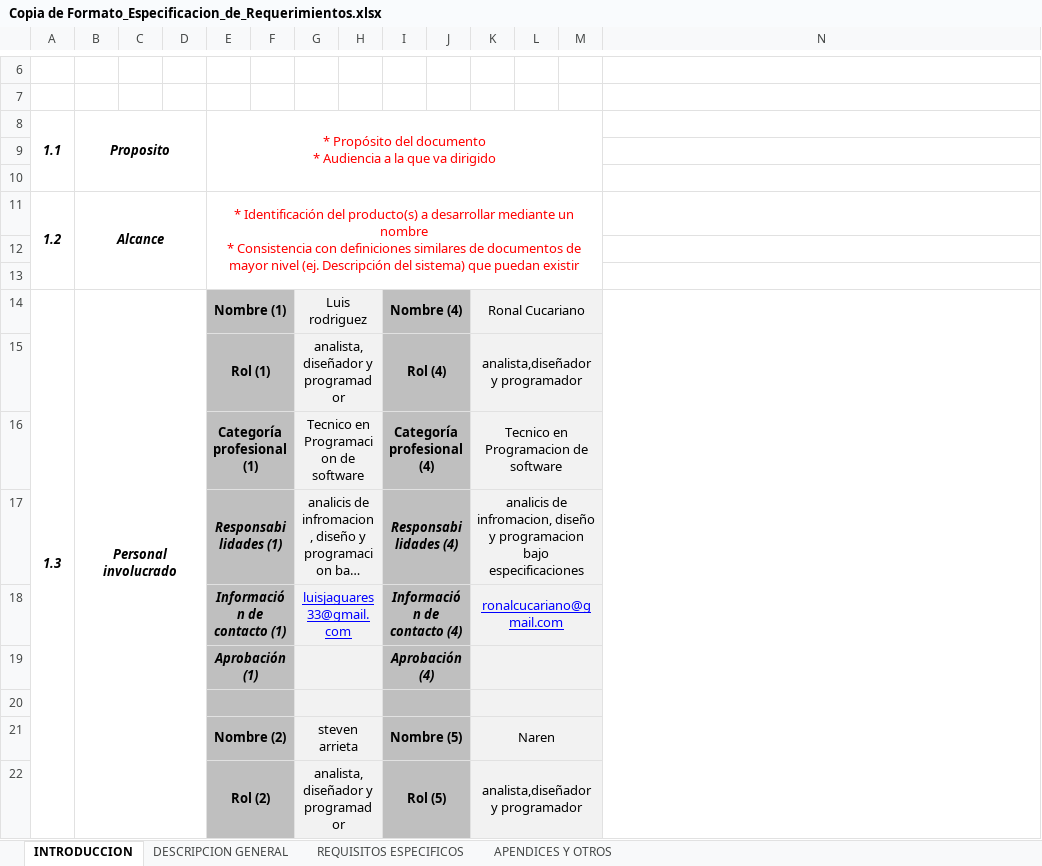
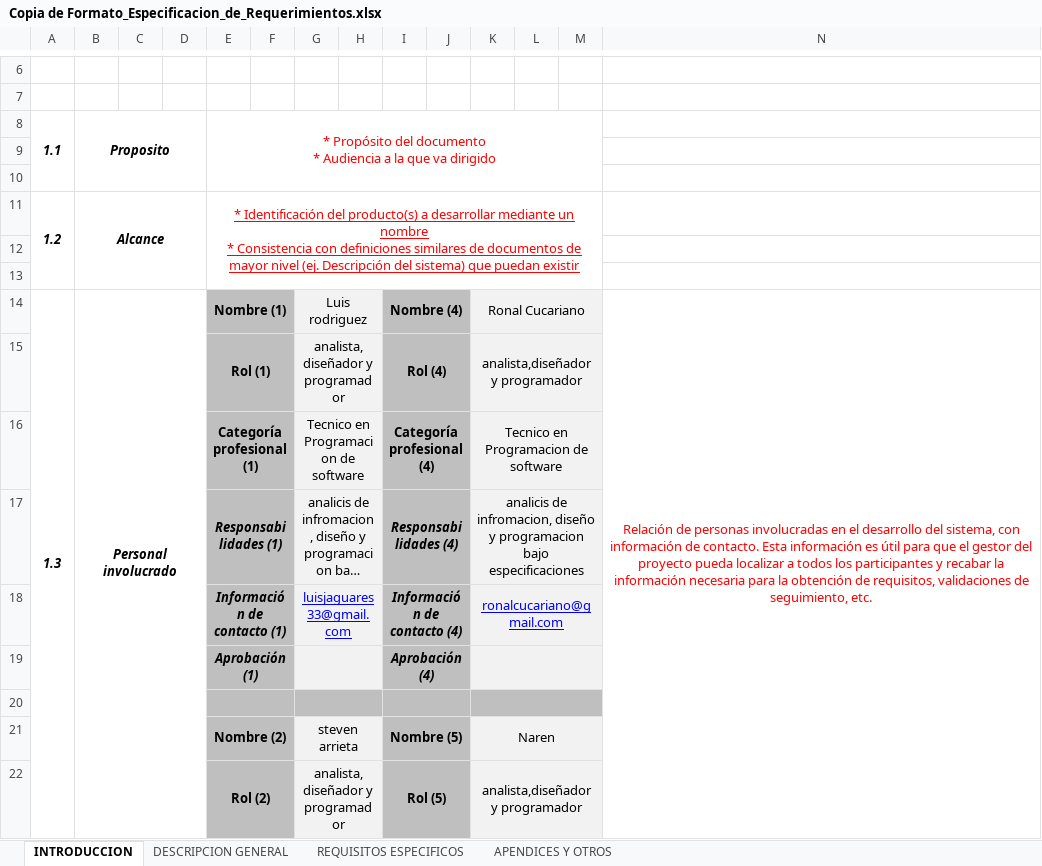
Before and after one commit to Jose-J-Bohorquez-D/proyecto_base, an Excel workbook: Entregables/Copia de Formato_Especificacion_de_Requerimientos.xlsx, sheet INTRODUCCION, drawn as a sheet; only a part is shown, gaps mark what is left out; long unchanged cells end in …; values as stored, in another font and other column widths than the file's, no borders; the diff covers the shown part only; the diff names each change by its address in the sheet, - before the commit and + after, or states it on an @@ line.

Commit message:
ajustamos hoja introduccion de el formato de especificacion de requerimientos

```diff
--- a/Entregables/Copia de Formato_Especificacion_de_Requerimientos.xlsx (sheet INTRODUCCION)
+++ b/Entregables/Copia de Formato_Especificacion_de_Requerimientos.xlsx (sheet INTRODUCCION)
-E11 underline: off
+E11 underline: on
-N14: (empty)
+N14: Relación de personas involucradas en el desarrollo del sistema, con información de contacto. Esta información es útil para que el gestor del proyecto pueda localizar a todos los participantes y recabar la información necesaria para la obtención de requisitos, validaciones de seguimiento, etc.
-N14:N26 merged
+N14:N33 merged
-G20:H20 fill: #F2F2F2
+G20:H20 fill: #BFBFBF
-K20:M20 fill: #F2F2F2
+K20:M20 fill: #BFBFBF
```
Also changed, not shown: 4 edited cells and cell formats elsewhere in this sheet, 1 other file.
